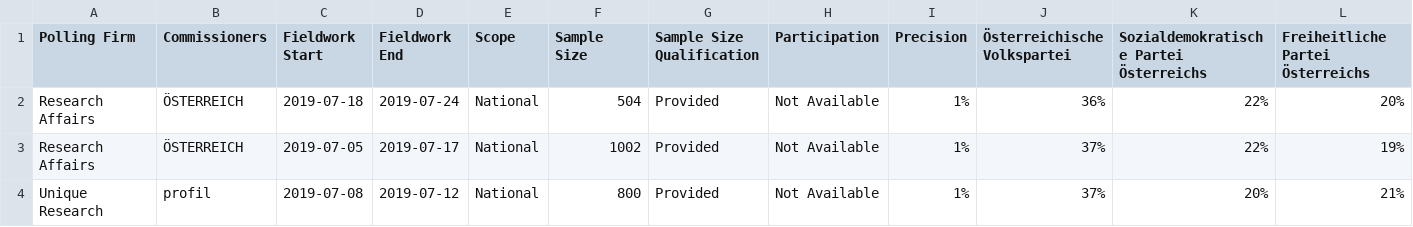
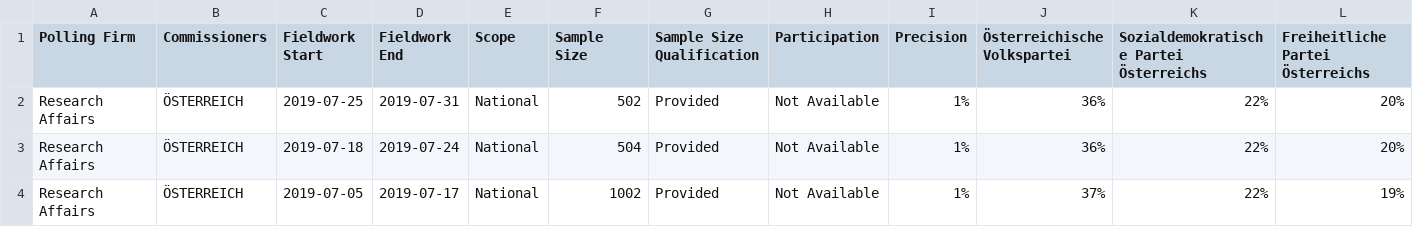
Before and after one commit to filipvanlaenen/eopaod, a CSV file: docs/at-N.csv, drawn as a sheet; only a part is shown; the shorter side is filled out with more unchanged rows; rows hold the shown columns only; the diff names each change by its address in the sheet, - before the commit and + after, or states it on an @@ line.

```diff
--- a/docs/at-N.csv
+++ b/docs/at-N.csv
+row 2: Research Affairs | ÖSTERREICH | 2019-07-25 | 2019-07-31 | National | 502 | Provided | Not Available | 1% | 36% | 22% | 20%
```
Also changed, not shown: docs/at.csv, docs/de-N.csv, 1 other file.
